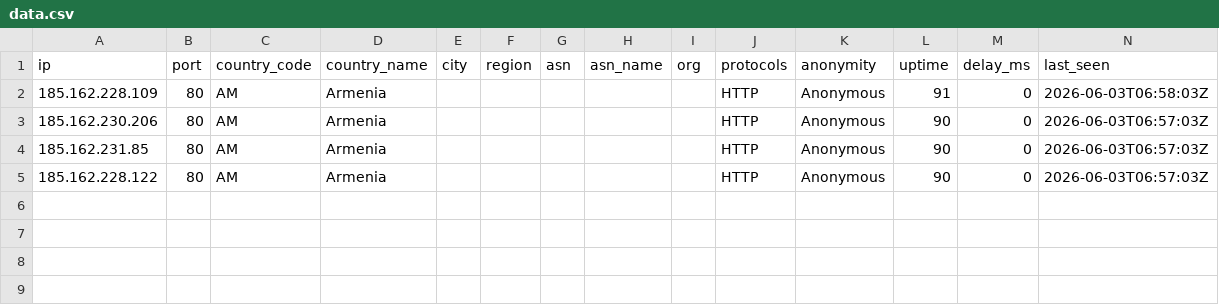
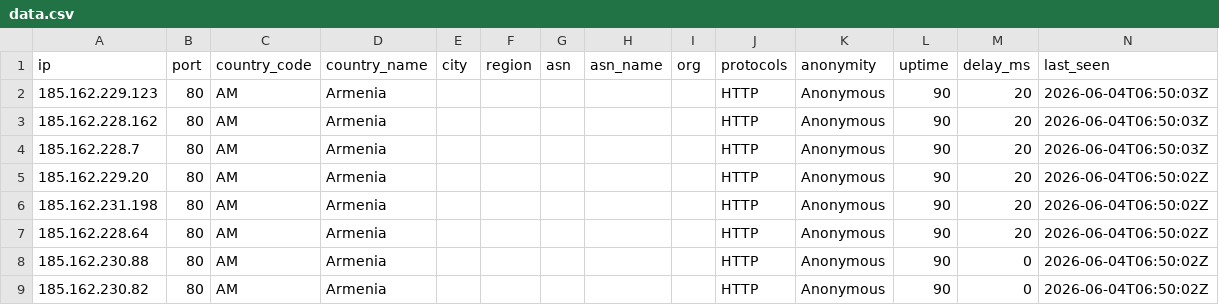
Before and after one commit to 7and1/free-proxy-list, a CSV file: proxies/countries/AM/data.csv, drawn as a sheet.

```diff
--- a/proxies/countries/AM/data.csv
+++ b/proxies/countries/AM/data.csv
@@ -1,5 +1,9 @@
 ip,port,country_code,country_name,city,region,asn,asn_name,org,protocols,anonymity,uptime,delay_ms,last_seen
-185.162.228.109,80,AM,Armenia,,,,,,HTTP,Anonymous,91,0,2026-06-03T06:58:03Z
-185.162.230.206,80,AM,Armenia,,,,,,HTTP,Anonymous,90,0,2026-06-03T06:57:03Z
-185.162.231.85,80,AM,Armenia,,,,,,HTTP,Anonymous,90,0,2026-06-03T06:57:03Z
-185.162.228.122,80,AM,Armenia,,,,,,HTTP,Anonymous,90,0,2026-06-03T06:57:03Z
+185.162.229.123,80,AM,Armenia,,,,,,HTTP,Anonymous,90,20,2026-06-04T06:50:03Z
+185.162.228.162,80,AM,Armenia,,,,,,HTTP,Anonymous,90,20,2026-06-04T06:50:03Z
+185.162.228.7,80,AM,Armenia,,,,,,HTTP,Anonymous,90,20,2026-06-04T06:50:03Z
+185.162.229.20,80,AM,Armenia,,,,,,HTTP,Anonymous,90,20,2026-06-04T06:50:02Z
+185.162.231.198,80,AM,Armenia,,,,,,HTTP,Anonymous,90,20,2026-06-04T06:50:02Z
+185.162.228.64,80,AM,Armenia,,,,,,HTTP,Anonymous,90,20,2026-06-04T06:50:02Z
+185.162.230.88,80,AM,Armenia,,,,,,HTTP,Anonymous,90,0,2026-06-04T06:50:02Z
+185.162.230.82,80,AM,Armenia,,,,,,HTTP,Anonymous,90,0,2026-06-04T06:50:02Z
```
Also changed, not shown: proxies/countries/GB/data.csv, proxies/countries/US/data.csv, 50 other files.
